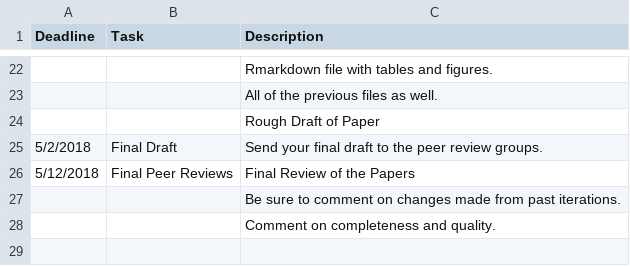
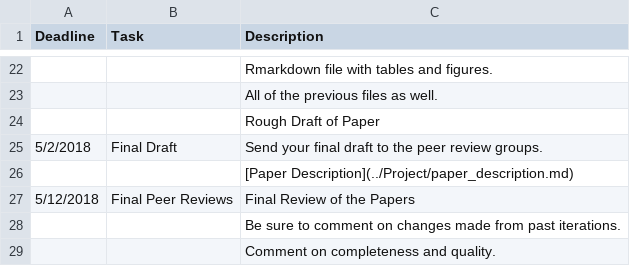
Before and after one commit to php-1511-2511/php-1511-2511.github.io, a CSV file: _csv/project2.csv, drawn as a sheet; only a part is shown, gaps mark what is left out.

```diff
--- a/_csv/project2.csv
+++ b/_csv/project2.csv
@@ -25,2 +25,3 @@ Deadline,Task,Description
 5/2/2018,Final Draft,Send your final draft to the peer review groups.
+,,[Paper Description](../Project/paper_description.md)
 5/12/2018,Final Peer Reviews,Final Review of the Papers
```
Also changed, not shown: _csv/schedule.csv, 12 other files.
